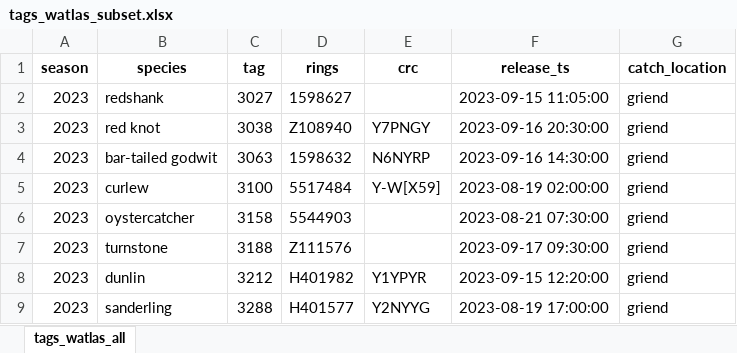
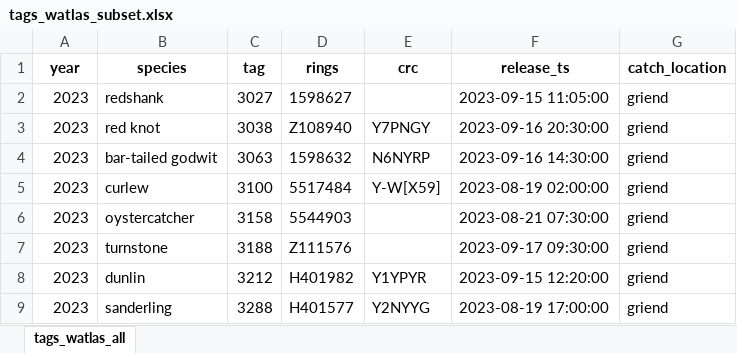
Before and after one commit to allertbijleveld/tools4watlas, an Excel workbook: inst/extdata/tags_watlas_subset.xlsx, sheet tags_watlas_all, drawn as a sheet; values as stored, in another font and other column widths than the file's, no borders; the diff names each change by its address in the sheet, - before the commit and + after, or states it on an @@ line.

Commit message:
changed speed filter to 35 m/s and season to year

```diff
--- a/inst/extdata/tags_watlas_subset.xlsx (sheet tags_watlas_all)
+++ b/inst/extdata/tags_watlas_subset.xlsx (sheet tags_watlas_all)
-A1: season
+A1: year
```
Also changed, not shown: 2 other files.
